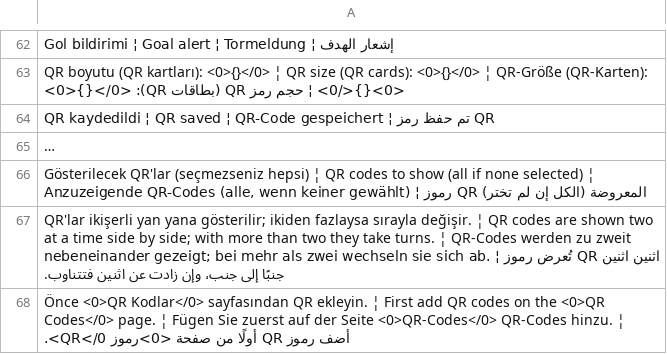
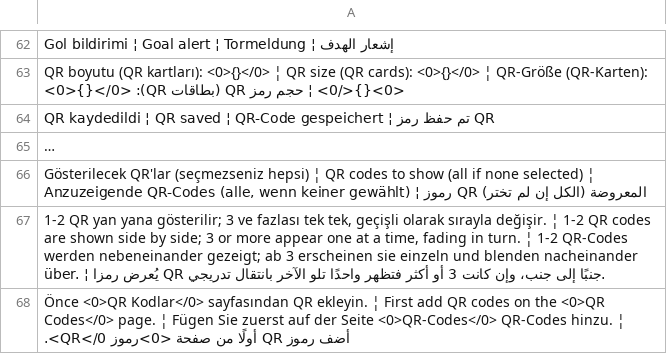
Before and after one commit to ooemir23/screenpano.com, a TSV file: tools/i18n/panel-7.tsv, drawn as a sheet; only a part is shown, gaps mark what is left out; long unchanged cells end in …; the diff names each change by its address in the sheet, - before the commit and + after, or states it on an @@ line.

```diff
--- a/tools/i18n/panel-7.tsv
+++ b/tools/i18n/panel-7.tsv
-A67: QR'lar ikişerli yan yana gösterilir; ikiden fazlaysa sırayla değişir. ¦ QR codes are shown two at a time side by side; with more than two they take turns. ¦ QR-Codes werden zu zweit nebeneinander gezeigt; bei mehr als zwei wechseln sie sich ab. ¦ تُعرض رموز QR اثنين اثنين جنبًا إلى جنب، وإن زادت عن اثنين فتتناوب.
+A67: 1-2 QR yan yana gösterilir; 3 ve fazlası tek tek, geçişli olarak sırayla değişir. ¦ 1-2 QR codes are shown side by side; 3 or more appear one at a time, fading in turn. ¦ 1-2 QR-Codes werden nebeneinander gezeigt; ab 3 erscheinen sie einzeln und blenden nacheinander über. ¦ يُعرض رمزا QR جنبًا إلى جنب، وإن كانت 3 أو أكثر فتظهر واحدًا تلو الآخر بانتقال تدريجي.
```
Also changed, not shown: 6 other files.
